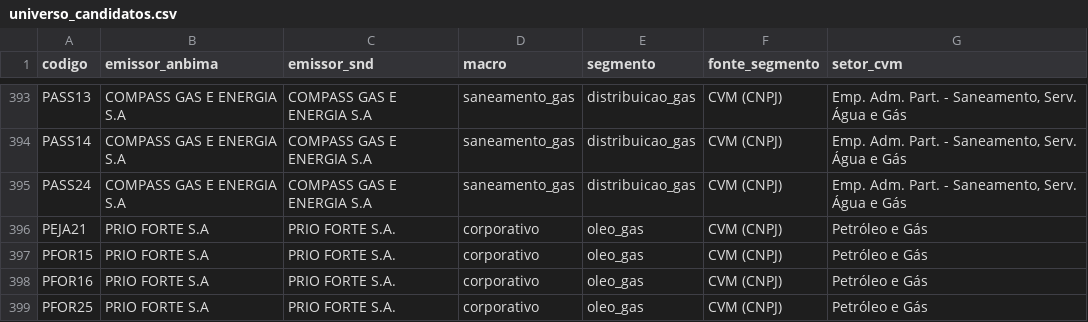
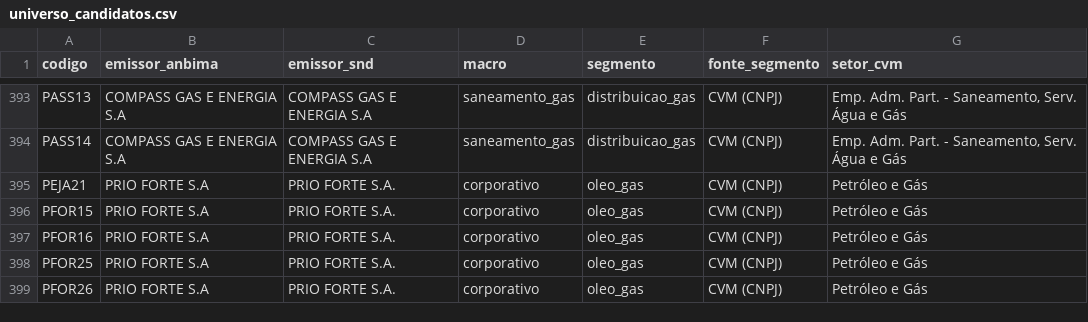
Before and after one commit to alissondpoliveira/grafo-credito, a CSV file: dados/referencia/universo_candidatos.csv, drawn as a sheet; only a part is shown, gaps mark what is left out; the shorter side is filled out with more unchanged rows.

```diff
--- a/dados/referencia/universo_candidatos.csv
+++ b/dados/referencia/universo_candidatos.csv
@@ -394,3 +394,2 @@ PASS13,COMPASS GAS E ENERGIA S.A,COMPASS GAS E ENERGIA S.A,saneamento_gas,distri
 PASS14,COMPASS GAS E ENERGIA S.A,COMPASS GAS E ENERGIA S.A,saneamento_gas,distribuicao_gas,CVM (CNPJ),"Emp. Adm. Part. - Saneamento, Serv. Água e Gás"
-PASS24,COMPASS GAS E ENERGIA S.A,COMPASS GAS E ENERGIA S.A,saneamento_gas,distribuicao_gas,CVM (CNPJ),"Emp. Adm. Part. - Saneamento, Serv. Água e Gás"
 PEJA21,PRIO FORTE S.A,PRIO FORTE S.A.,corporativo,oleo_gas,CVM (CNPJ),Petróleo e Gás
```
Also changed, not shown: dados/derivados/atributos_emissor.csv, dados/snd/caracteristicas.csv, 21 other files.
